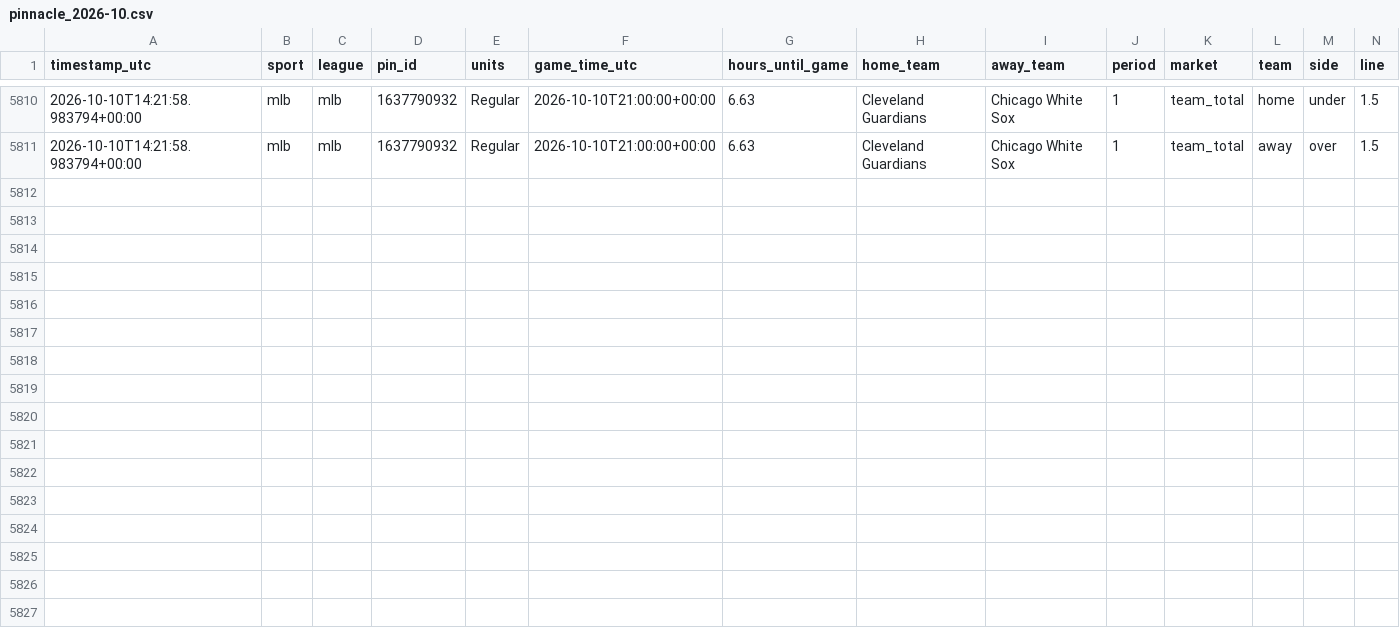
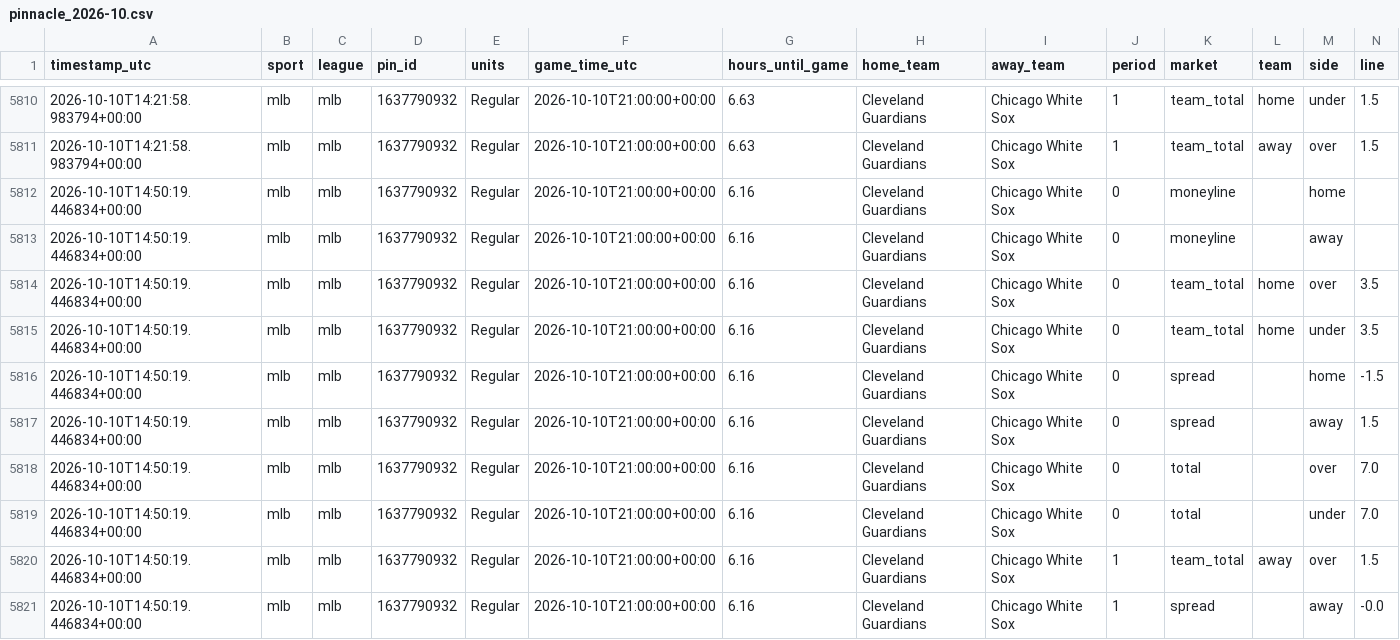
Before and after one commit to fallking123/money-flow-tracker, a CSV file: docs/data/mlb/pinnacle_2026-10.csv, drawn as a sheet; only a part is shown, gaps mark what is left out; rows hold the shown columns only; the diff names each change by its address in the sheet, - before the commit and + after, or states it on an @@ line.

```diff
--- a/docs/data/mlb/pinnacle_2026-10.csv
+++ b/docs/data/mlb/pinnacle_2026-10.csv
+row 5812: 2026-10-10T14:50:19.446834+00:00 | mlb | mlb | 1637790932 | Regular | 2026-10-10T21:00:00+00:00 | 6.16 | Cleveland Guardians | Chicago White Sox | 0 | moneyline |  | home
+row 5813: 2026-10-10T14:50:19.446834+00:00 | mlb | mlb | 1637790932 | Regular | 2026-10-10T21:00:00+00:00 | 6.16 | Cleveland Guardians | Chicago White Sox | 0 | moneyline |  | away
+row 5814: 2026-10-10T14:50:19.446834+00:00 | mlb | mlb | 1637790932 | Regular | 2026-10-10T21:00:00+00:00 | 6.16 | Cleveland Guardians | Chicago White Sox | 0 | team_total | home | over | 3.5
+row 5815: 2026-10-10T14:50:19.446834+00:00 | mlb | mlb | 1637790932 | Regular | 2026-10-10T21:00:00+00:00 | 6.16 | Cleveland Guardians | Chicago White Sox | 0 | team_total | home | under | 3.5
+row 5816: 2026-10-10T14:50:19.446834+00:00 | mlb | mlb | 1637790932 | Regular | 2026-10-10T21:00:00+00:00 | 6.16 | Cleveland Guardians | Chicago White Sox | 0 | spread |  | home | -1.5
+row 5817: 2026-10-10T14:50:19.446834+00:00 | mlb | mlb | 1637790932 | Regular | 2026-10-10T21:00:00+00:00 | 6.16 | Cleveland Guardians | Chicago White Sox | 0 | spread |  | away | 1.5
+row 5818: 2026-10-10T14:50:19.446834+00:00 | mlb | mlb | 1637790932 | Regular | 2026-10-10T21:00:00+00:00 | 6.16 | Cleveland Guardians | Chicago White Sox | 0 | total |  | over | 7.0
+row 5819: 2026-10-10T14:50:19.446834+00:00 | mlb | mlb | 1637790932 | Regular | 2026-10-10T21:00:00+00:00 | 6.16 | Cleveland Guardians | Chicago White Sox | 0 | total |  | under | 7.0
+row 5820: 2026-10-10T14:50:19.446834+00:00 | mlb | mlb | 1637790932 | Regular | 2026-10-10T21:00:00+00:00 | 6.16 | Cleveland Guardians | Chicago White Sox | 1 | team_total | away | over | 1.5
+row 5821: 2026-10-10T14:50:19.446834+00:00 | mlb | mlb | 1637790932 | Regular | 2026-10-10T21:00:00+00:00 | 6.16 | Cleveland Guardians | Chicago White Sox | 1 | spread |  | away | -0.0
```
Also changed, not shown: docs/data/mlb/model_picks.csv, docs/data/nfl/model_picks.csv, 9 other files.
